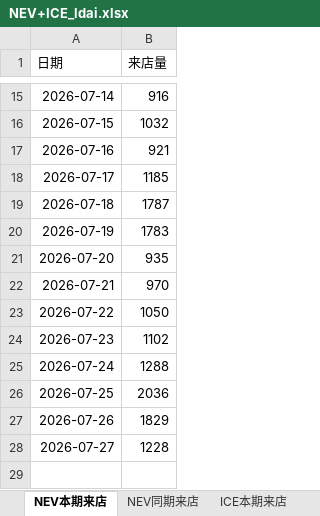
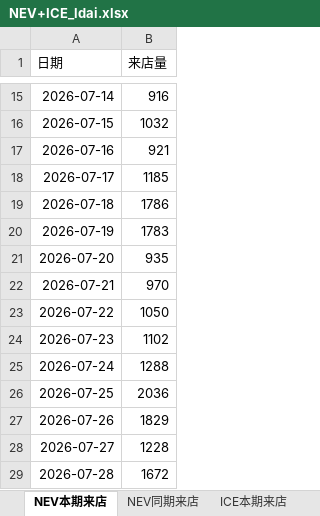
Before and after one commit to Django604/AI_Digest, an Excel workbook: data/source/NEV+ICE_ldai.xlsx, sheet NEV本期来店, drawn as a sheet; only a part is shown, gaps mark what is left out; values as stored, in another font and other column widths than the file's, no borders; the diff names each change by its address in the sheet, - before the commit and + after, or states it on an @@ line.

```diff
--- a/data/source/NEV+ICE_ldai.xlsx (sheet NEV本期来店)
+++ b/data/source/NEV+ICE_ldai.xlsx (sheet NEV本期来店)
-B19 (来店量): 1787
+B19 (来店量): 1786
+row 29: 2026-07-28 | 1672
```
Also changed, not shown: sheet ICE本期来店, sheet NEV同期来店, sheet ICE同期来店, data/source/NEV+ICE_xsai.xlsm, 5 other files.
